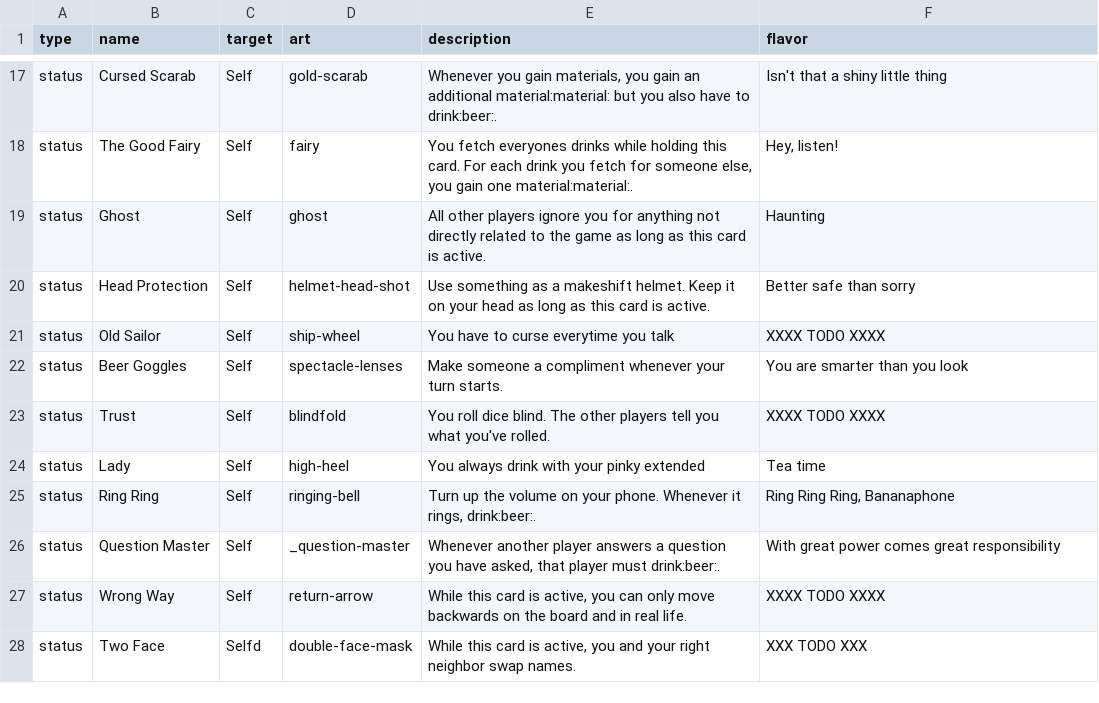
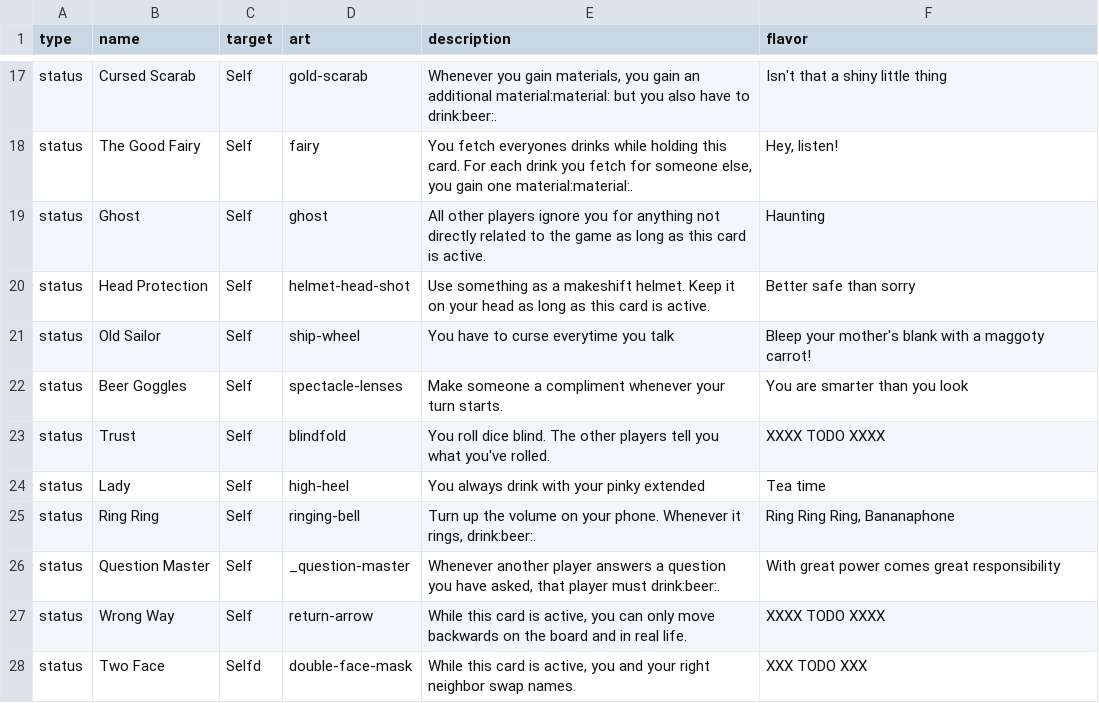
Before and after one commit to Qgel/FratAttack, a CSV file: cards/data/event.csv, drawn as a sheet; only a part is shown, gaps mark what is left out.

Commit message:
'Old Sailor' flavor

```diff
--- a/cards/data/event.csv
+++ b/cards/data/event.csv
@@ -22,3 +22,3 @@ status,Ghost,Self,ghost,"All other players ignore you for anything not directly
 status,Head Protection,Self,helmet-head-shot,"Use something as a makeshift helmet. Keep it on your head as long as this card is active.",Better safe than sorry
-status,Old Sailor,Self,ship-wheel,"You have to curse everytime you talk",XXXX TODO XXXX
+status,Old Sailor,Self,ship-wheel,"You have to curse everytime you talk","Bleep your mother's blank with a maggoty carrot!"
 status,Beer Goggles,Self,spectacle-lenses,"Make someone a compliment whenever your turn starts.",You are smarter than you look
```
